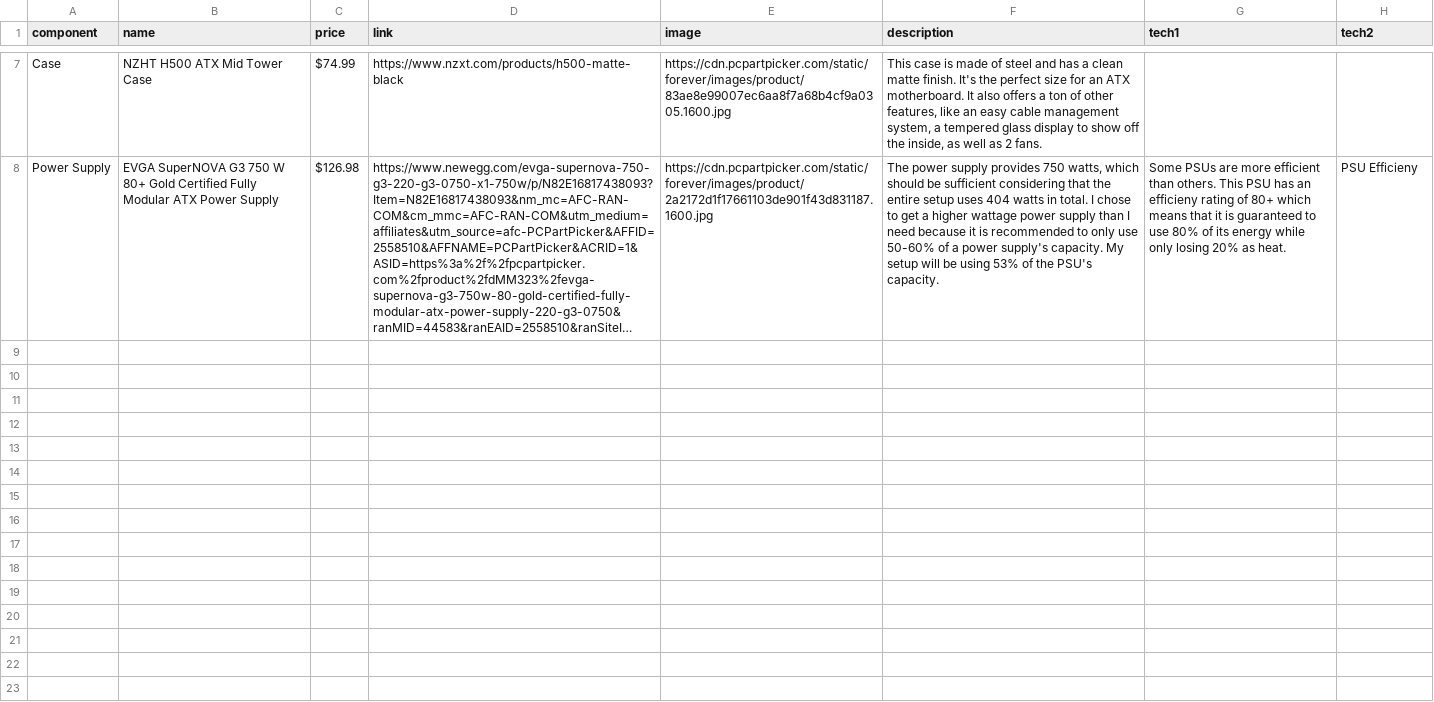
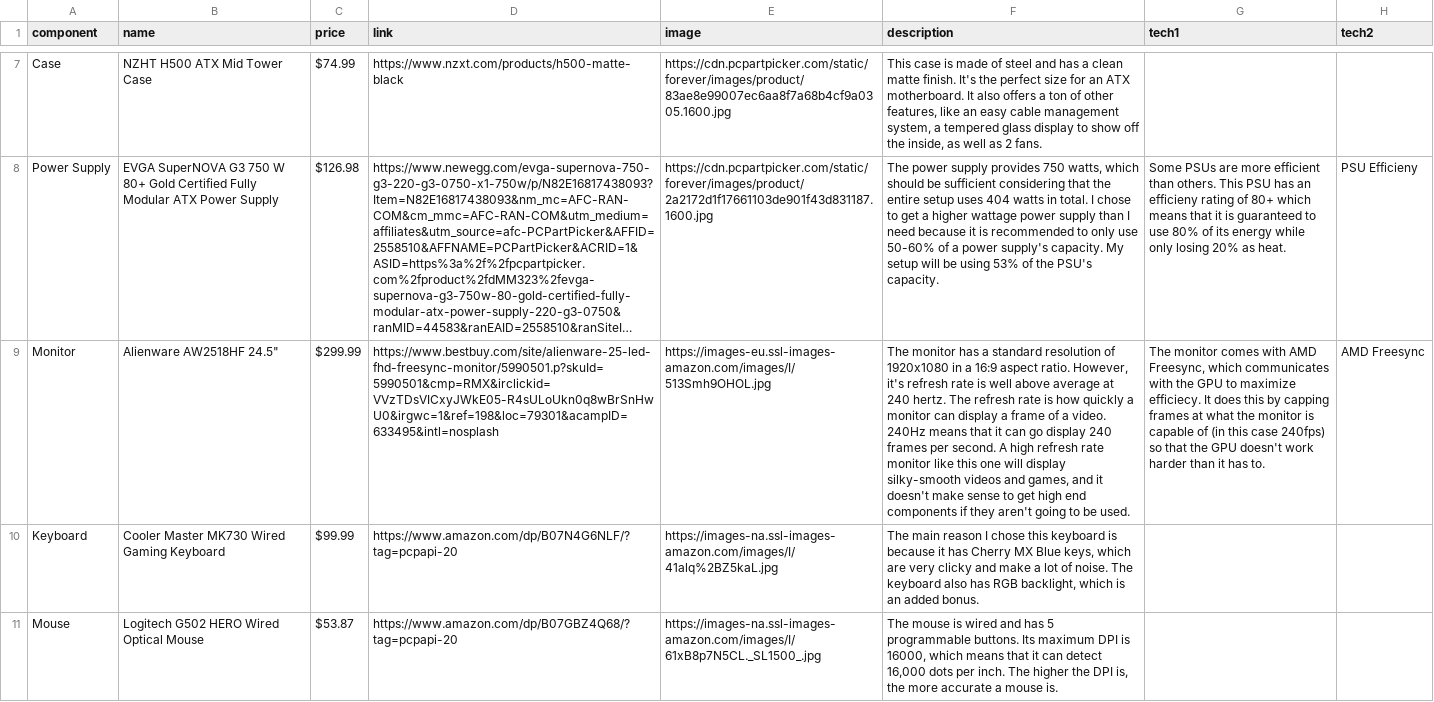
Before and after one commit to paramt/assignments, a CSV file: ultimate-pc/_data/components.csv, drawn as a sheet; only a part is shown, gaps mark what is left out; long unchanged cells end in …; the diff names each change by its address in the sheet, - before the commit and + after, or states it on an @@ line.

Commit message:
Add keyboard and mouse

```diff
--- a/ultimate-pc/_data/components.csv
+++ b/ultimate-pc/_data/components.csv
+row 9: Monitor | Alienware AW2518HF 24.5" | $299.99 | https://www.bestbuy.com/site/alienware-25-led-fhd-freesync-monitor/5990501.p?skuId=5990501&cmp=RMX&irclickid=VVzTDsVICxyJWkE05-R4sULoUkn0q8wBrSnHwU0&irgwc=1&ref=198&loc=79301&acampID=633495&intl=nosplash | https://images-eu.ssl-images-amazon.com/images/I/513Smh9OHOL.jpg | The monitor has a standard resolution of 1920x1080 in a 16:9 aspect ratio. However, it's refresh rate is well above average at 240 hertz. The refresh rate is how quickly a monitor can display a frame of a video. 240Hz means that it can go display 240 frames per second. A high refresh rate monitor like this one will display silky-smooth videos and games, and it doesn't make sense to get high end components if they aren't going to be used. | The monitor comes with AMD Freesync, which communicates with the GPU to maximize efficiecy. It does this by capping frames at what the monitor is capable of (in this case 240fps) so that the GPU doesn't work harder than it has to. | AMD Freesync
+row 10: Keyboard | Cooler Master MK730 Wired Gaming Keyboard | $99.99 | https://www.amazon.com/dp/B07N4G6NLF/?tag=pcpapi-20 | https://images-na.ssl-images-amazon.com/images/I/41alq%2BZ5kaL.jpg | The main reason I chose this keyboard is because it has Cherry MX Blue keys, which are very clicky and make a lot of noise. The keyboard also has RGB backlight, which is an added bonus.
+row 11: Mouse | Logitech G502 HERO Wired Optical Mouse | $53.87 | https://www.amazon.com/dp/B07GBZ4Q68/?tag=pcpapi-20 | https://images-na.ssl-images-amazon.com/images/I/61xB8p7N5CL._SL1500_.jpg | The mouse is wired and has 5 programmable buttons. Its maximum DPI is 16000, which means that it can detect 16,000 dots per inch. The higher the DPI is, the more accurate a mouse is.
```
